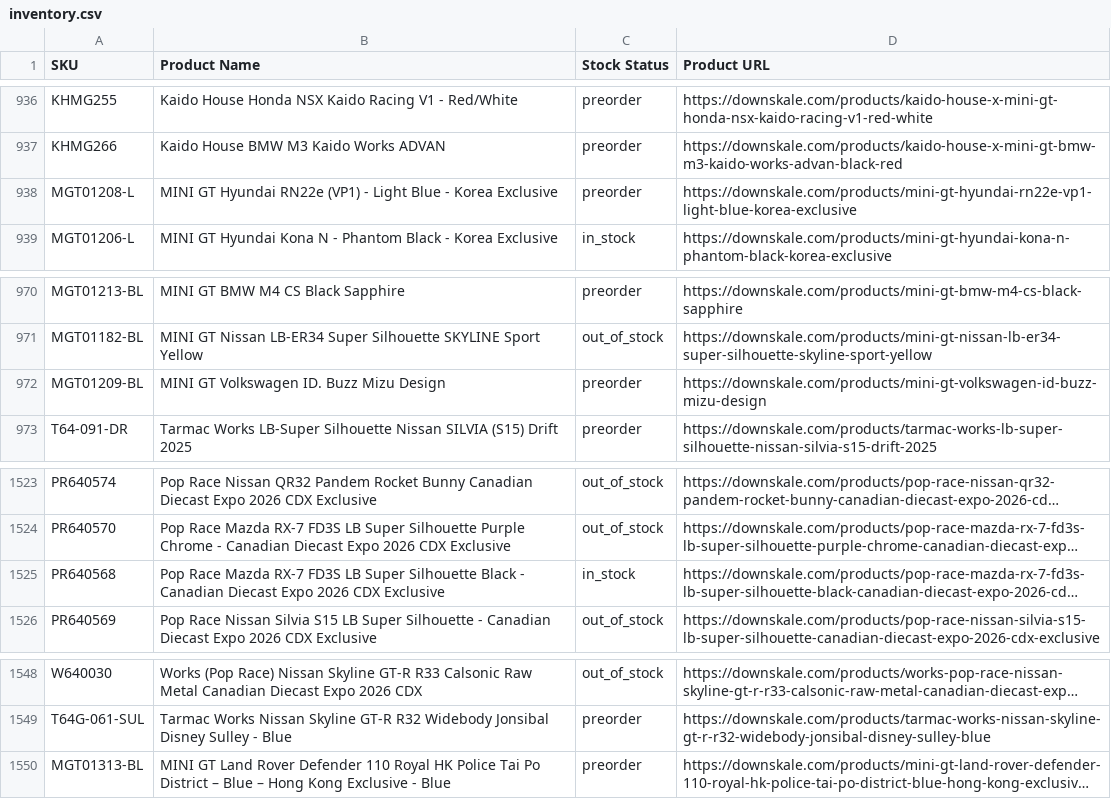
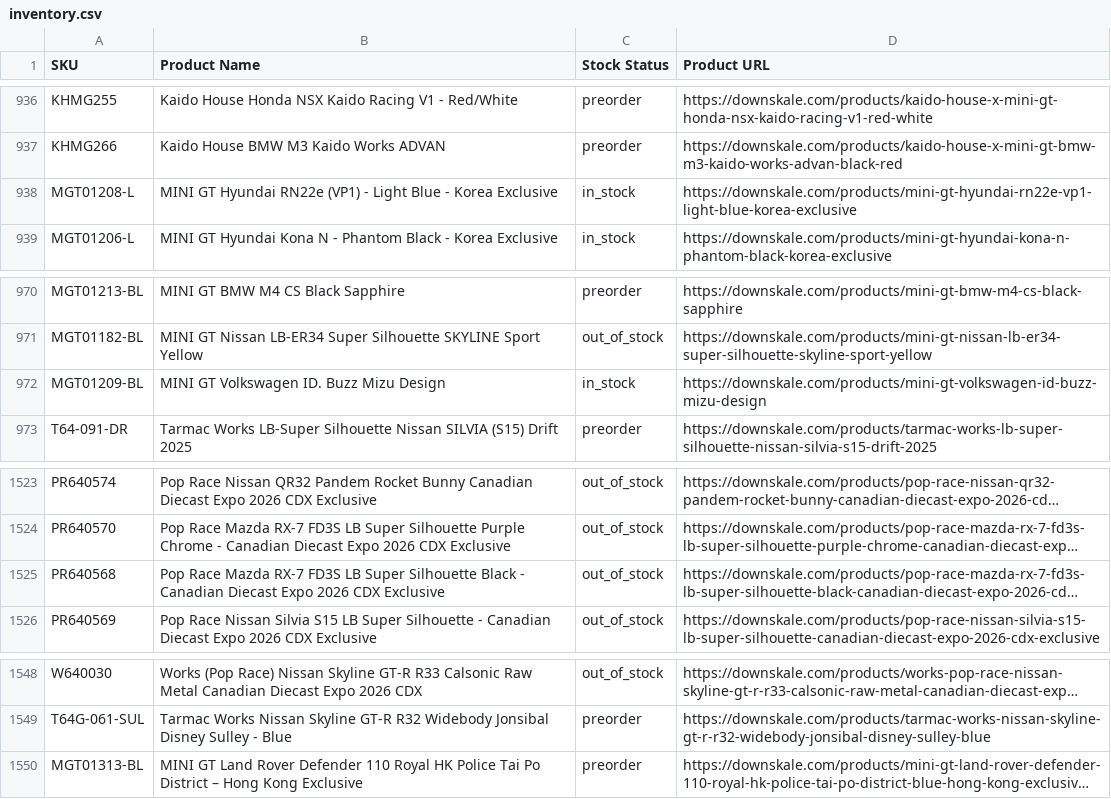
Before and after one commit to chrisboulas/downskale-inventory-feed-data, a CSV file: inventory.csv, drawn as a sheet; only a part is shown, gaps mark what is left out; long unchanged cells end in …; the diff covers the shown part only; the diff names each change by its address in the sheet, - before the commit and + after, or states it on an @@ line.

```diff
--- a/inventory.csv
+++ b/inventory.csv
-C938 (Stock Status): preorder
+C938 (Stock Status): in_stock
-C972 (Stock Status): preorder
+C972 (Stock Status): in_stock
-C1525 (Stock Status): in_stock
+C1525 (Stock Status): out_of_stock
-B1550 (Product Name): …District – Blue – Hong Kong Exclusive - Blue
+B1550 (Product Name): …District – Hong Kong Exclusive
```
Also changed, not shown: 8 edited cells elsewhere in this file.
